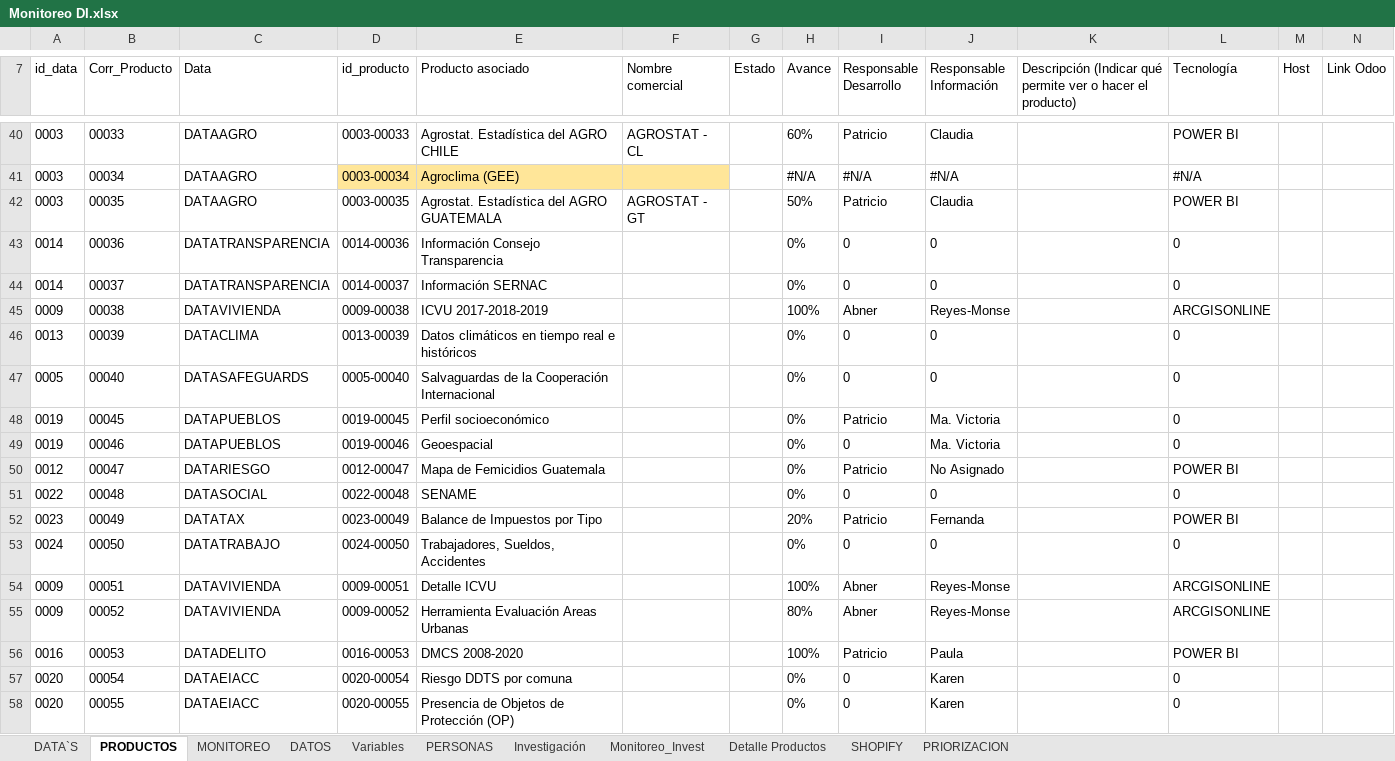
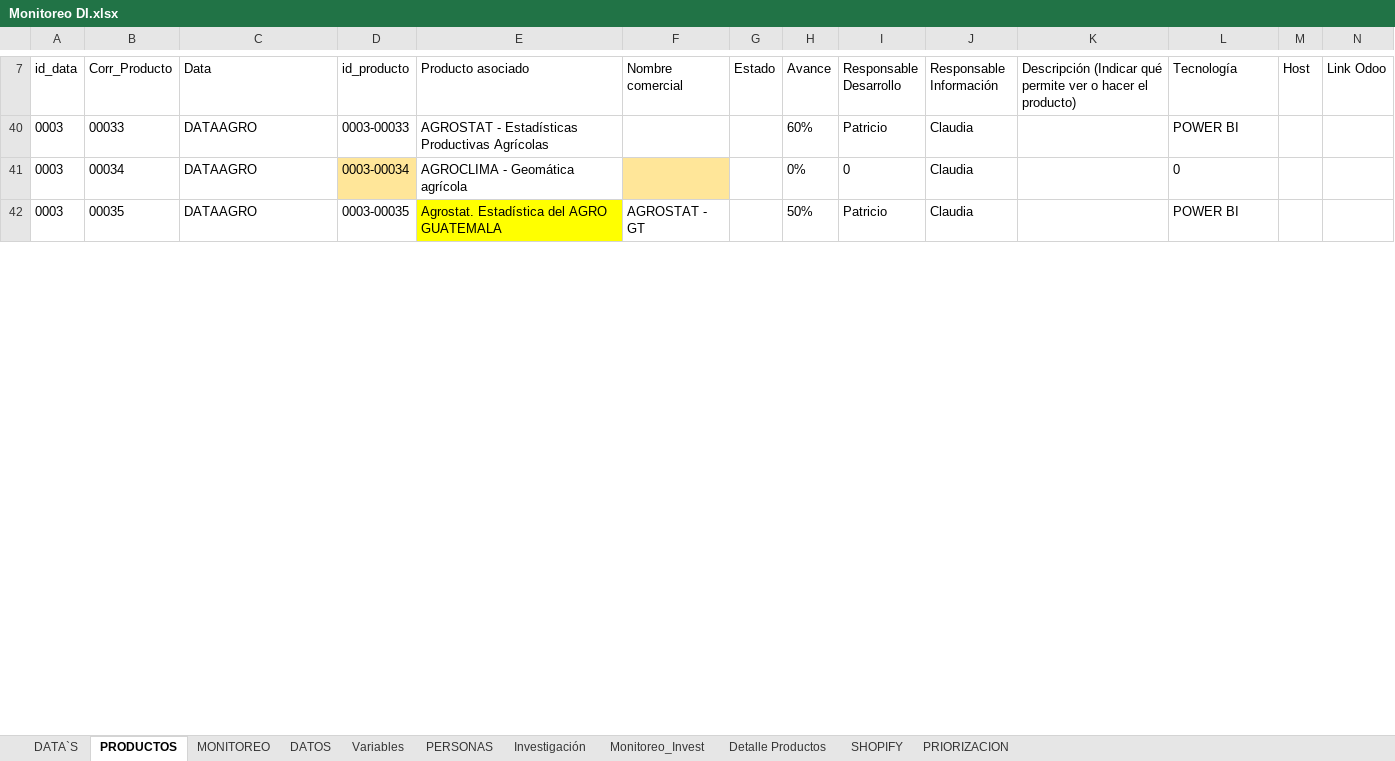
Before and after one commit to Sud-Austral/DI-Monitoreo, an Excel workbook: Monitoreo DI.xlsx, sheet PRODUCTOS, drawn as a sheet; only a part is shown, gaps mark what is left out; values as stored, in another font and other column widths than the file's, no borders; charts and pictures and table styles not drawn; removed rows and columns are numbered as before the commit, all else as after; rows hold the shown columns only; the diff covers the shown part only; the diff names each change by its address in the sheet, - before the commit and + after, or states it on an @@ line.

```diff
--- a/Monitoreo DI.xlsx (sheet PRODUCTOS)
+++ b/Monitoreo DI.xlsx (sheet PRODUCTOS)
-E40 (Producto asociado): Agrostat. Estadística del AGRO CHILE
+E40 (Producto asociado): AGROSTAT - Estadísticas Productivas Agrícolas
-F40 (Nombre comercial): AGROSTAT - CL
+F40 (Nombre comercial): (empty)
-E41 (Producto asociado): Agroclima (GEE)
+E41 (Producto asociado): AGROCLIMA - Geomática agrícola
-E41 fill: #FFE699
+E41 fill: none
-H41 (Avance): #N/A
+H41 (Avance): 0%
-I41 (Responsable Desarrollo): #N/A
+I41 (Responsable Desarrollo): 0
-J41 (Responsable Información): #N/A
+J41 (Responsable Información): Claudia
-L41 (Tecnología): #N/A
+L41 (Tecnología): 0
-E42 fill: none
+E42 fill: #FFFF00
@@ row 43 hidden: 0014 | 00036 | DATATRANSPARENCIA | 0014-00036 | Información Consejo Transparencia |  |  | 0% | 0 | 0 |  | 0 @@
@@ row 44 hidden: 0014 | 00037 | DATATRANSPARENCIA | 0014-00037 | Información SERNAC |  |  | 0% | 0 | 0 |  | 0 @@
@@ row 45 hidden: 0009 | 00038 | DATAVIVIENDA | 0009-00038 | ICVU 2017-2018-2019 |  |  | 100% | Abner | Reyes-Monse |  | ARCGISONLINE @@
@@ row 46 hidden: 0013 | 00039 | DATACLIMA | 0013-00039 | Datos climáticos en tiempo real e históricos |  |  | 0% | 0 | 0 |  | 0 @@
@@ row 47 hidden: 0005 | 00040 | DATASAFEGUARDS | 0005-00040 | Salvaguardas de la Cooperación Internacional |  |  | 0% | 0 | 0 |  | 0 @@
@@ row 48 hidden: 0019 | 00045 | DATAPUEBLOS | 0019-00045 | Perfil socioeconómico |  |  | 0% | Patricio | Ma. Victoria |  | 0 @@
@@ row 49 hidden: 0019 | 00046 | DATAPUEBLOS | 0019-00046 | Geoespacial |  |  | 0% | 0 | Ma. Victoria |  | 0 @@
@@ row 50 hidden: 0012 | 00047 | DATARIESGO | 0012-00047 | Mapa de Femicidios Guatemala |  |  | 0% | Patricio | No Asignado |  | POWER BI @@
@@ row 51 hidden: 0022 | 00048 | DATASOCIAL | 0022-00048 | SENAME |  |  | 0% | 0 | 0 |  | 0 @@
@@ row 52 hidden: 0023 | 00049 | DATATAX | 0023-00049 | Balance de Impuestos por Tipo |  |  | 20% | Patricio | Fernanda |  | POWER BI @@
@@ row 53 hidden: 0024 | 00050 | DATATRABAJO | 0024-00050 | Trabajadores, Sueldos, Accidentes |  |  | 0% | 0 | 0 |  | 0 @@
@@ row 54 hidden: 0009 | 00051 | DATAVIVIENDA | 0009-00051 | Detalle ICVU |  |  | 100% | Abner | Reyes-Monse |  | ARCGISONLINE @@
@@ row 55 hidden: 0009 | 00052 | DATAVIVIENDA | 0009-00052 | Herramienta Evaluación Areas Urbanas |  |  | 80% | Abner | Reyes-Monse |  | ARCGISONLINE @@
@@ row 56 hidden: 0016 | 00053 | DATADELITO | 0016-00053 | DMCS 2008-2020 |  |  | 100% | Patricio | Paula |  | POWER BI @@
@@ row 57 hidden: 0020 | 00054 | DATAEIACC | 0020-00054 | Riesgo DDTS por comuna |  |  | 0% | 0 | Karen |  | 0 @@
@@ row 58 hidden: 0020 | 00055 | DATAEIACC | 0020-00055 | Presencia de Objetos de Protección (OP) |  |  | 0% | 0 | Karen |  | 0 @@
```
Also changed, not shown: 6 added rows, 36 hidden or unhidden rows, 5 edited cells and cell formats elsewhere in this sheet, sheet SHOPIFY, sheet PRIORIZACION, hidden cells, charts or pictures.
